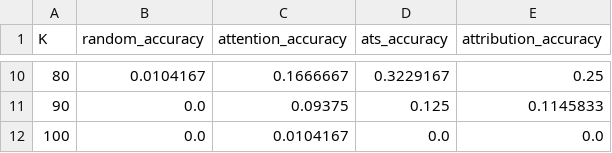
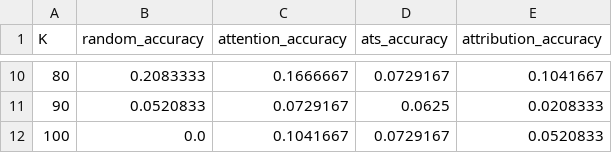
Before and after one commit to ykamoji/decomp-vision-transformer-KD, a CSV file: featureOutputs/Accuracies.csv, drawn as a sheet; only a part is shown, gaps mark what is left out; the diff covers the shown part only.

```diff
--- a/featureOutputs/Accuracies.csv
+++ b/featureOutputs/Accuracies.csv
@@ -10,3 +10,3 @@ K,random_accuracy,attention_accuracy,ats_accuracy,attribution_accuracy
-80,0.0104167,0.1666667,0.3229167,0.25
-90,0.0,0.09375,0.125,0.1145833
-100,0.0,0.0104167,0.0,0.0
+80,0.2083333,0.1666667,0.0729167,0.1041667
+90,0.0520833,0.0729167,0.0625,0.0208333
+100,0.0,0.1041667,0.0729167,0.0520833
```
Also changed, not shown: 32 edited cells elsewhere in this file, 4 other files.
